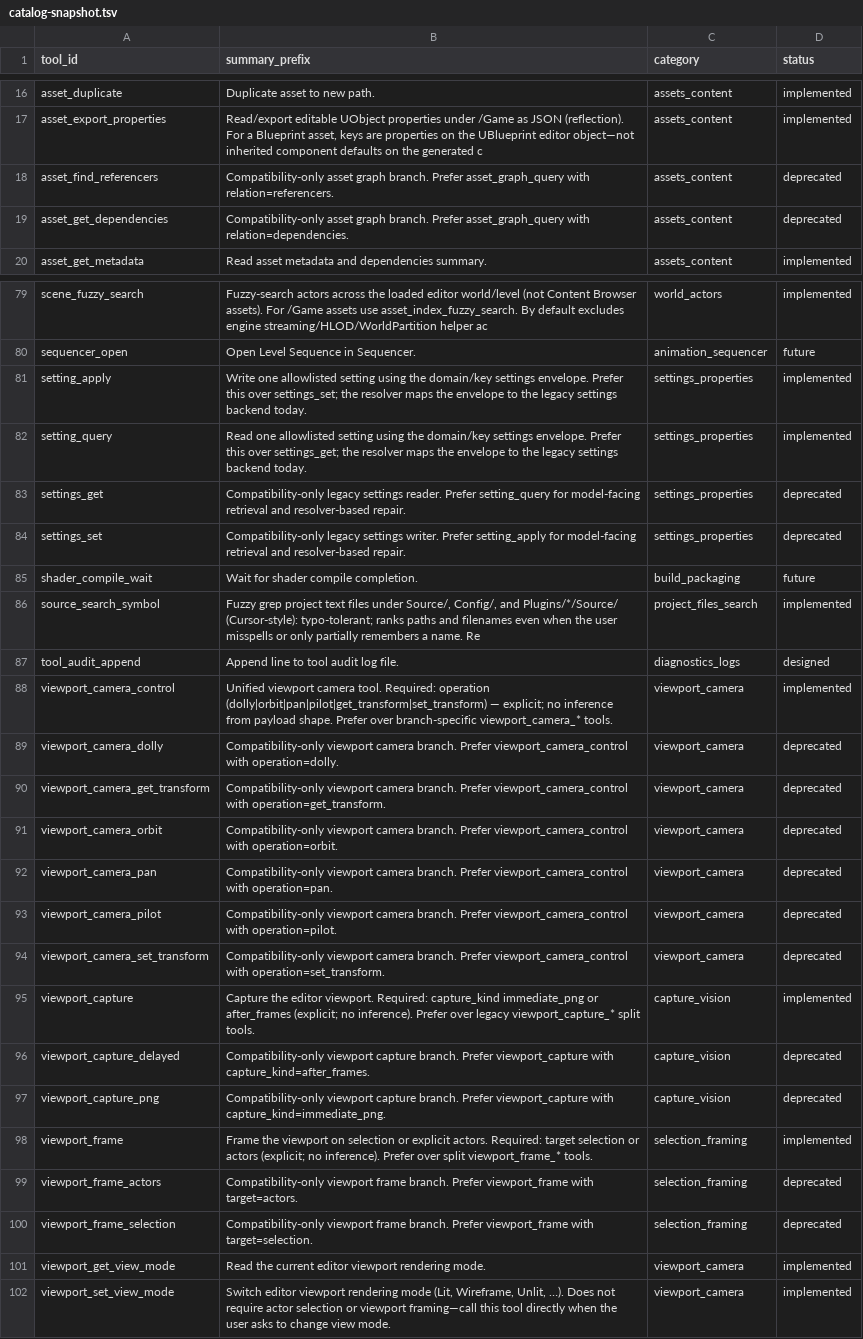
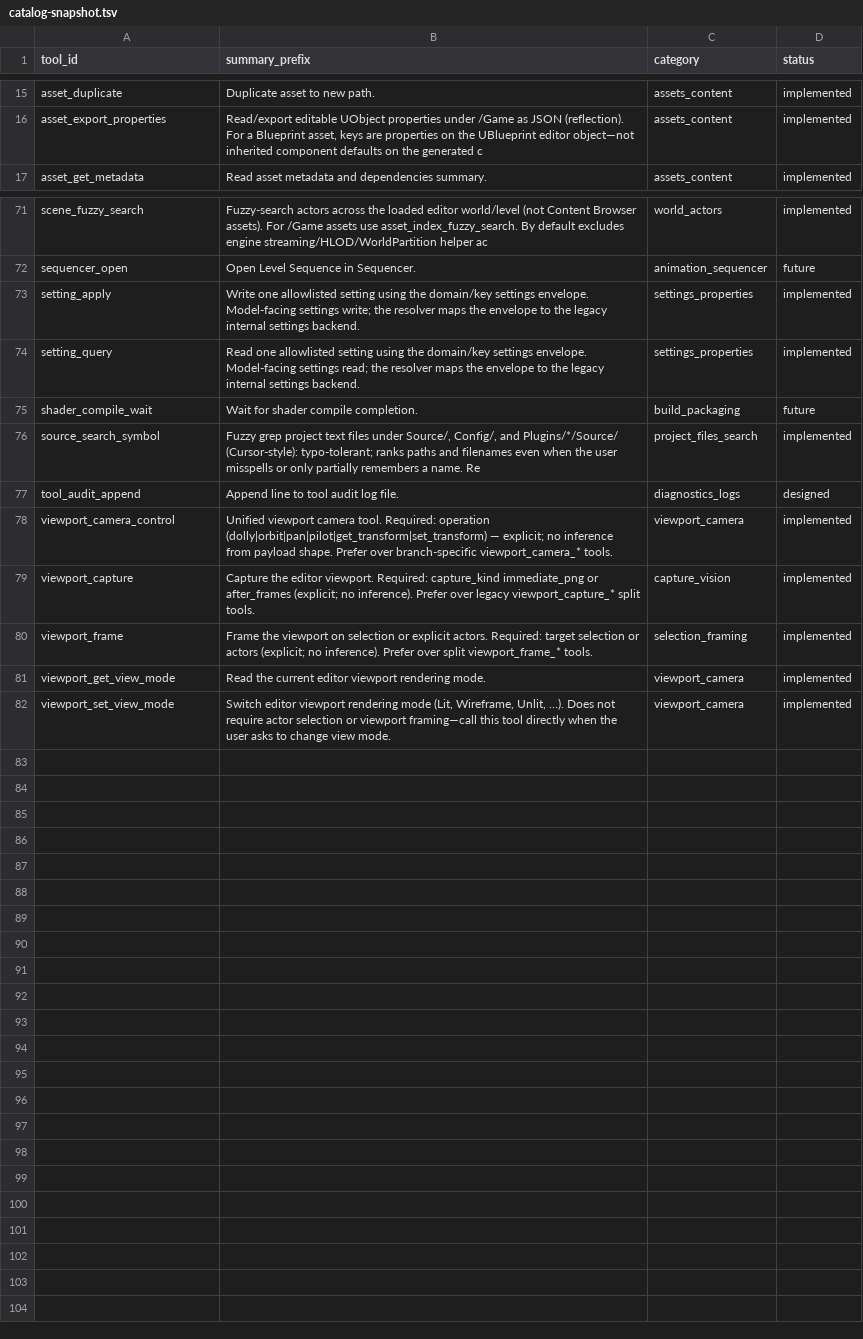
Before and after one commit to ChristianWebb0209/unreal-engine-ai-assistant, a TSV file: Plugins/UnrealAiEditor/prompts/tools/catalog-snapshot.tsv, drawn as a sheet; only a part is shown, gaps mark what is left out; the diff covers the shown part only.

```diff
--- a/Plugins/UnrealAiEditor/prompts/tools/catalog-snapshot.tsv
+++ b/Plugins/UnrealAiEditor/prompts/tools/catalog-snapshot.tsv
@@ -17,4 +16,2 @@ asset_duplicate	Duplicate asset to new path.	assets_content	implemented
 asset_export_properties	Read/export editable UObject properties under /Game as JSON (reflection). For a Blueprint asset, keys are properties on the UBlueprint editor object—not inherited component defaults on the generated c	assets_content	implemented
-asset_find_referencers	Compatibility-only asset graph branch. Prefer asset_graph_query with relation=referencers.	assets_content	deprecated
-asset_get_dependencies	Compatibility-only asset graph branch. Prefer asset_graph_query with relation=dependencies.	assets_content	deprecated
 asset_get_metadata	Read asset metadata and dependencies summary.	assets_content	implemented
@@ -80,6 +72,4 @@ scene_fuzzy_search	Fuzzy-search actors across the loaded editor world/level (not
 sequencer_open	Open Level Sequence in Sequencer.	animation_sequencer	future
-setting_apply	Write one allowlisted setting using the domain/key settings envelope. Prefer this over settings_set; the resolver maps the envelope to the legacy settings backend today.	settings_properties	implemented
-setting_query	Read one allowlisted setting using the domain/key settings envelope. Prefer this over settings_get; the resolver maps the envelope to the legacy settings backend today.	settings_properties	implemented
-settings_get	Compatibility-only legacy settings reader. Prefer setting_query for model-facing retrieval and resolver-based repair.	settings_properties	deprecated
-settings_set	Compatibility-only legacy settings writer. Prefer setting_apply for model-facing retrieval and resolver-based repair.	settings_properties	deprecated
+setting_apply	Write one allowlisted setting using the domain/key settings envelope. Model-facing settings write; the resolver maps the envelope to the legacy internal settings backend.	settings_properties	implemented
+setting_query	Read one allowlisted setting using the domain/key settings envelope. Model-facing settings read; the resolver maps the envelope to the legacy internal settings backend.	settings_properties	implemented
 shader_compile_wait	Wait for shader compile completion.	build_packaging	future
@@ -88,14 +78,4 @@ tool_audit_append	Append line to tool audit log file.	diagnostics_logs	designed
 viewport_camera_control	Unified viewport camera tool. Required: operation (dolly|orbit|pan|pilot|get_transform|set_transform) — explicit; no inference from payload shape. Prefer over branch-specific viewport_camera_* tools.	viewport_camera	implemented
-viewport_camera_dolly	Compatibility-only viewport camera branch. Prefer viewport_camera_control with operation=dolly.	viewport_camera	deprecated
-viewport_camera_get_transform	Compatibility-only viewport camera branch. Prefer viewport_camera_control with operation=get_transform.	viewport_camera	deprecated
-viewport_camera_orbit	Compatibility-only viewport camera branch. Prefer viewport_camera_control with operation=orbit.	viewport_camera	deprecated
-viewport_camera_pan	Compatibility-only viewport camera branch. Prefer viewport_camera_control with operation=pan.	viewport_camera	deprecated
-viewport_camera_pilot	Compatibility-only viewport camera branch. Prefer viewport_camera_control with operation=pilot.	viewport_camera	deprecated
-viewport_camera_set_transform	Compatibility-only viewport camera branch. Prefer viewport_camera_control with operation=set_transform.	viewport_camera	deprecated
 viewport_capture	Capture the editor viewport. Required: capture_kind immediate_png or after_frames (explicit; no inference). Prefer over legacy viewport_capture_* split tools.	capture_vision	implemented
-viewport_capture_delayed	Compatibility-only viewport capture branch. Prefer viewport_capture with capture_kind=after_frames.	capture_vision	deprecated
-viewport_capture_png	Compatibility-only viewport capture branch. Prefer viewport_capture with capture_kind=immediate_png.	capture_vision	deprecated
 viewport_frame	Frame the viewport on selection or explicit actors. Required: target selection or actors (explicit; no inference). Prefer over split viewport_frame_* tools.	selection_framing	implemented
-viewport_frame_actors	Compatibility-only viewport frame branch. Prefer viewport_frame with target=actors.	selection_framing	deprecated
-viewport_frame_selection	Compatibility-only viewport frame branch. Prefer viewport_frame with target=selection.	selection_framing	deprecated
 viewport_get_view_mode	Read the current editor viewport rendering mode.	viewport_camera	implemented
```
Also changed, not shown: 6 removed rows and 4 edited cells elsewhere in this file, 11 other files.
